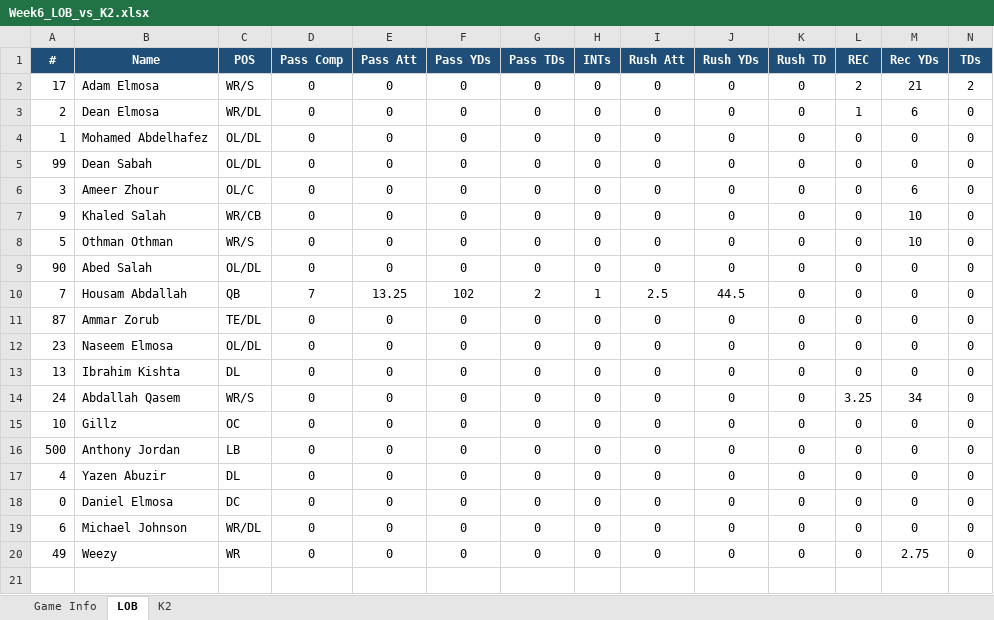
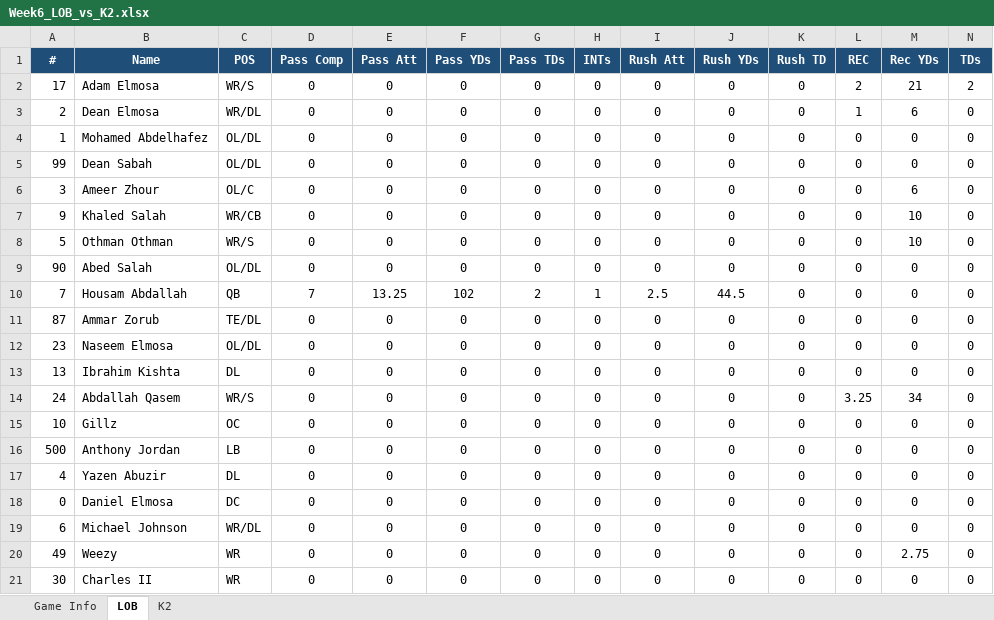
Before and after one commit to KxPFFL/KxPFFL.github.io, an Excel workbook: game-stats/Week6_LOB_vs_K2.xlsx, sheet LOB, drawn as a sheet; only a part is shown; values as stored, in another font and other column widths than the file's, no borders; rows hold the shown columns only; the diff names each change by its address in the sheet, - before the commit and + after, or states it on an @@ line.

```diff
--- a/game-stats/Week6_LOB_vs_K2.xlsx (sheet LOB)
+++ b/game-stats/Week6_LOB_vs_K2.xlsx (sheet LOB)
+row 21: 30 | Charles II | WR | 0 | 0 | 0 | 0 | 0 | 0 | 0 | 0 | 0 | 0 | 0
```
Also changed, not shown: sheet K2, game-stats/Week2_LOB_vs_Desert-Lions.xlsx, game-stats/Week4_LOB_vs_Falestine-Falcons.xlsx, 9 other files.
